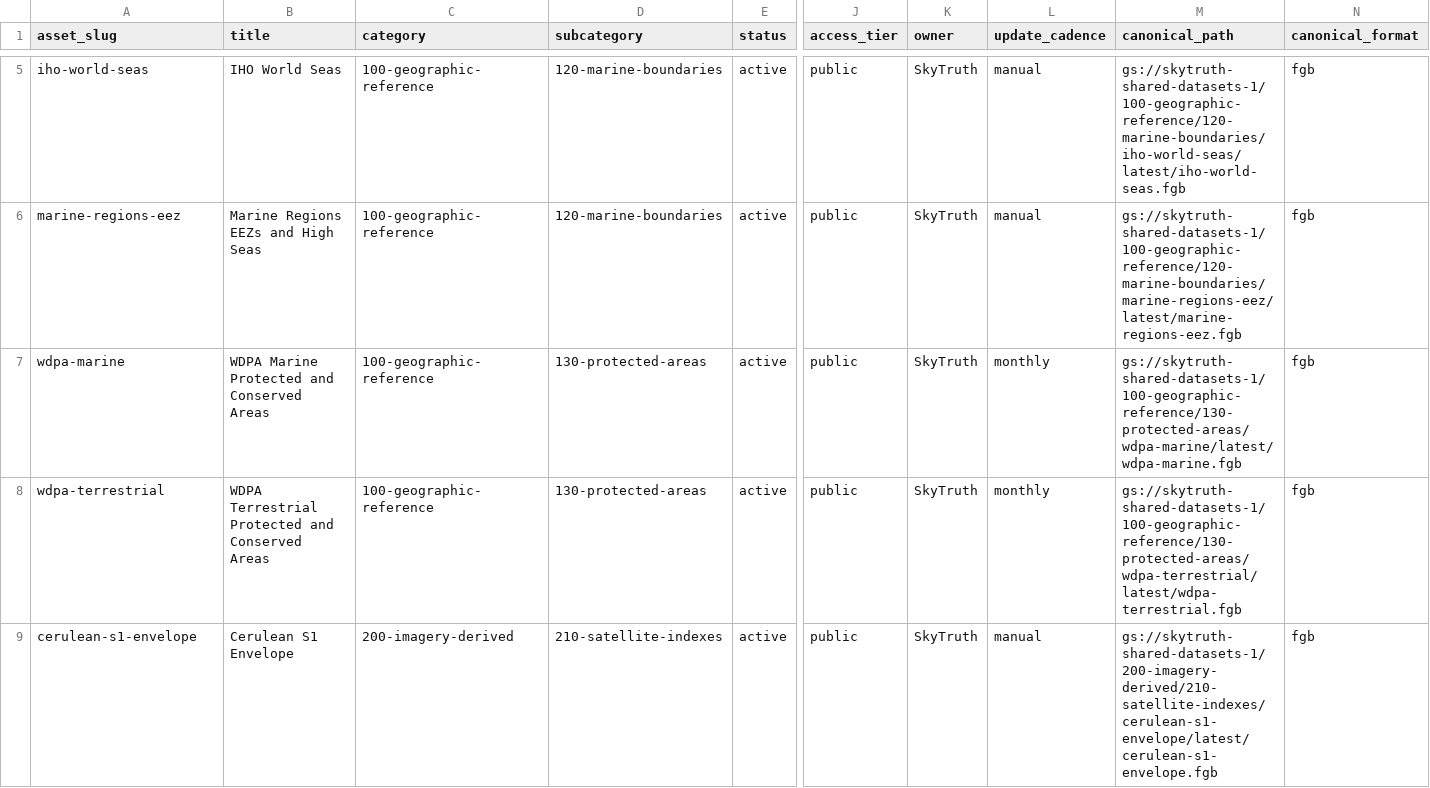
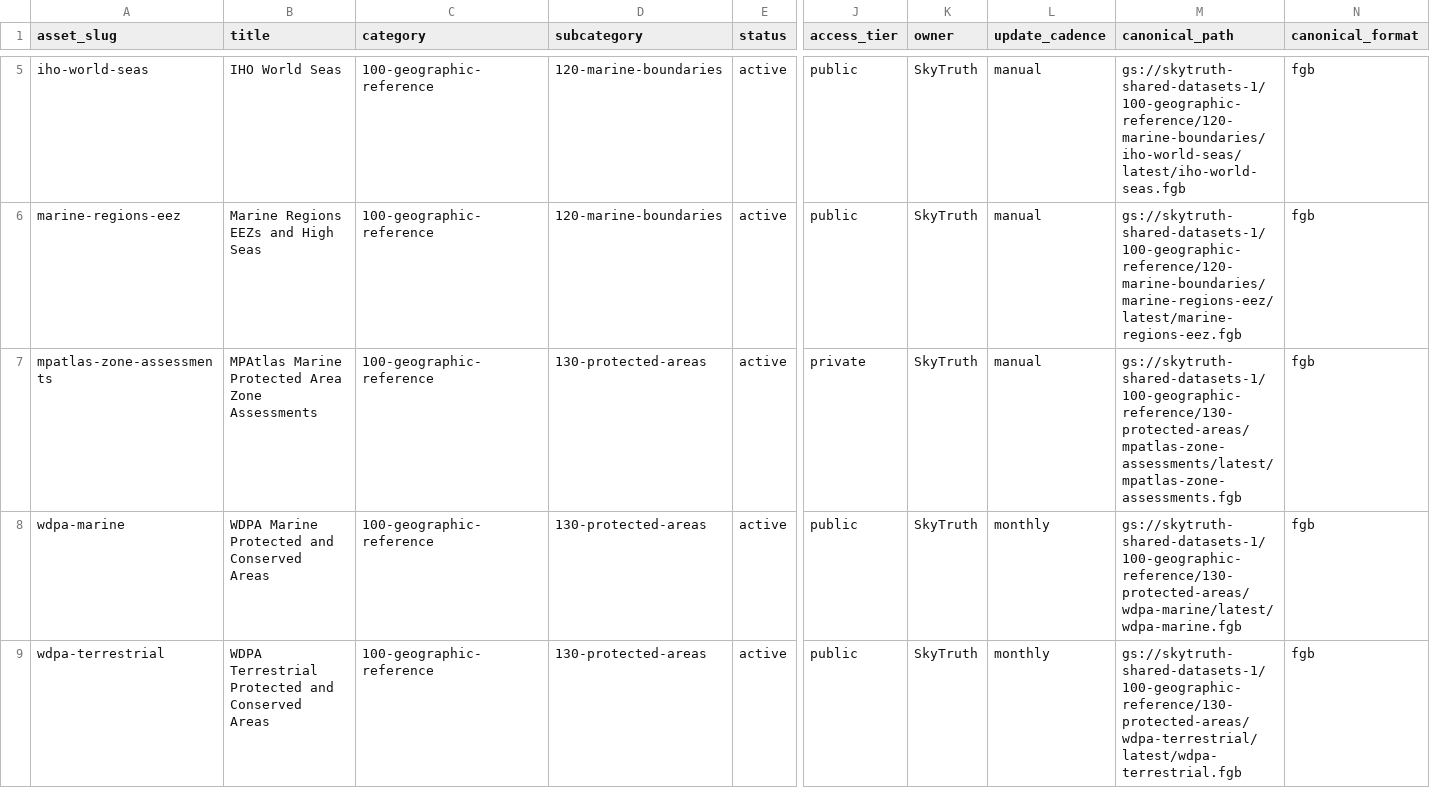
Before and after one commit to SkyTruth/shared-datasets-1, a CSV file: catalog/shared-datasets-catalog.csv, drawn as a sheet; only a part is shown, gaps mark what is left out; the shorter side is filled out with more unchanged rows; rows hold the shown columns only; the diff names each change by its address in the sheet, - before the commit and + after, or states it on an @@ line.

Commit message:
Add MPAtlas geometry snapshot publication plan

```diff
--- a/catalog/shared-datasets-catalog.csv
+++ b/catalog/shared-datasets-catalog.csv
+row 7: mpatlas-zone-assessments | MPAtlas Marine Protected Area Zone Assessments | 100-geographic-reference | 130-protected-areas | active | private | SkyTruth | manual | gs://skytruth-shared-datasets-1/100-geographic-reference/130-protected-areas/mpatlas-zone-assessments/latest/mpatlas-zone-assessments.fgb | fgb
```
Also changed, not shown: 3 other files.
